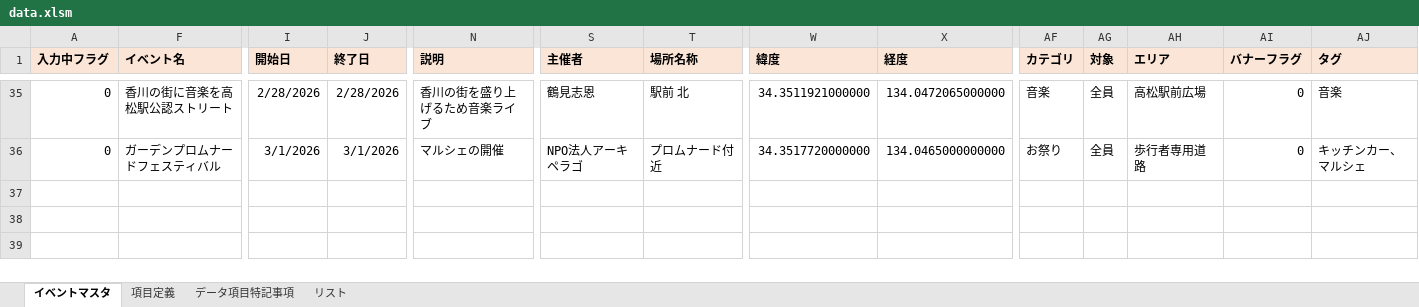
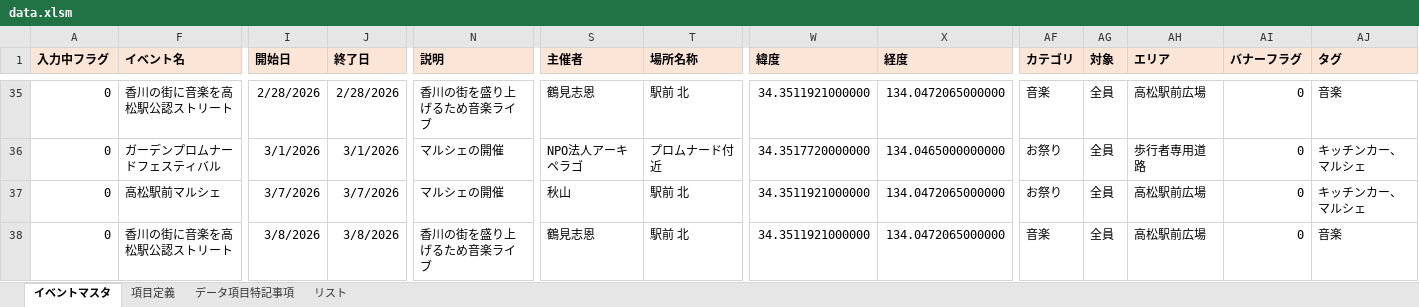
Before and after one commit to takamatsu-city/takamatsu-event-map, an Excel workbook: data.xlsm, sheet イベントマスタ, drawn as a sheet; only a part is shown, gaps mark what is left out; values as stored, in another font and other column widths than the file's, no borders; conditional formats not drawn; rows hold the shown columns only; the diff names each change by its address in the sheet, - before the commit and + after, or states it on an @@ line.

Commit message:
イベントマスタデータ更新

```diff
--- a/data.xlsm (sheet イベントマスタ)
+++ b/data.xlsm (sheet イベントマスタ)
+row 37: 0 | 高松駅前マルシェ | 3/7/2026 | 3/7/2026 | マルシェの開催 | 秋山 | 駅前 北 | 34.3511921000000 | 134.0472065000000 | お祭り | 全員 | 高松駅前広場 | 0 | キッチンカー、マルシェ
+row 38: 0 | 香川の街に音楽を高松駅公認ストリート | 3/8/2026 | 3/8/2026 | 香川の街を盛り上げるため音楽ライブ | 鶴見志恩 | 駅前 北 | 34.3511921000000 | 134.0472065000000 | 音楽 | 全員 | 高松駅前広場 | 0 | 音楽
```
